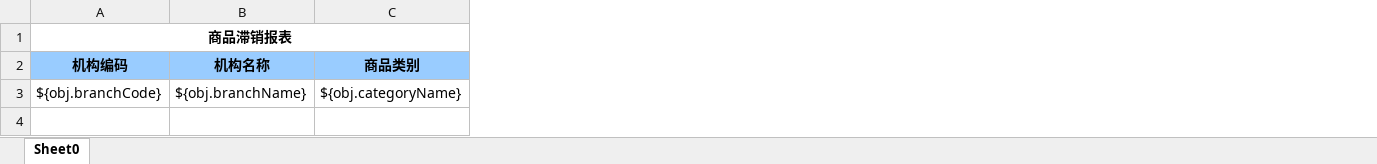
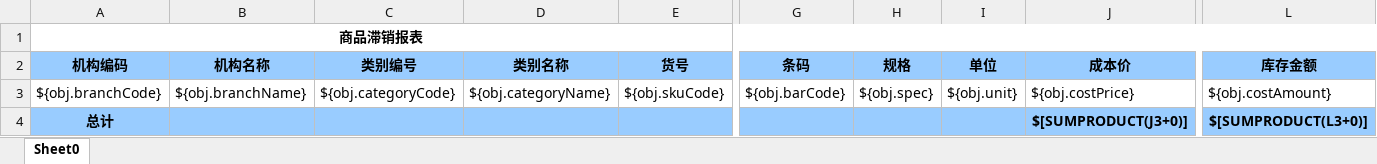
Before and after one commit to zly1988203/easyUI-web, an Excel workbook: src/main/resources/template/excel/export/goodsUnsaleReport.xlsx, sheet Sheet0, drawn as a sheet; only a part is shown, gaps mark what is left out; values as stored, in another font and other column widths than the file's, no borders; addresses are those after the commit; rows hold the shown columns only; the diff names each change by its address in the sheet, - before the commit and + after, or states it on an @@ line.

```diff
--- a/src/main/resources/template/excel/export/goodsUnsaleReport.xlsx (sheet Sheet0)
+++ b/src/main/resources/template/excel/export/goodsUnsaleReport.xlsx (sheet Sheet0)
+column C (类别编号), row 3: ${obj.categoryCode}
+column E (货号), row 3: ${obj.skuCode}
+column G (条码), row 3: ${obj.barCode}
+column H (规格), row 3: ${obj.spec}
+column I (单位), row 3: ${obj.unit}
+column J (成本价), row 3: ${obj.costPrice}
+column L (库存金额), row 3: ${obj.costAmount}
-D2: 商品类别
+D2: 类别名称
+row 4: 总计 |  |  |  |  |  |  |  | $[SUMPRODUCT(J3+0)] | $[SUMPRODUCT(L3+0)]
```
Also changed, not shown: 1 other file.
